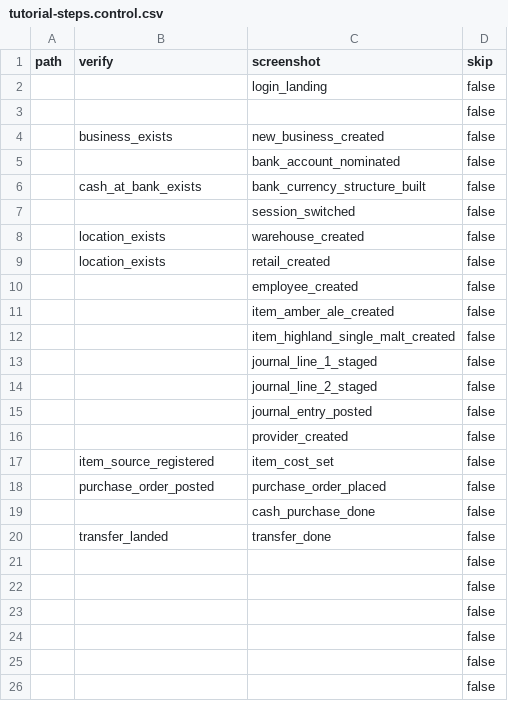
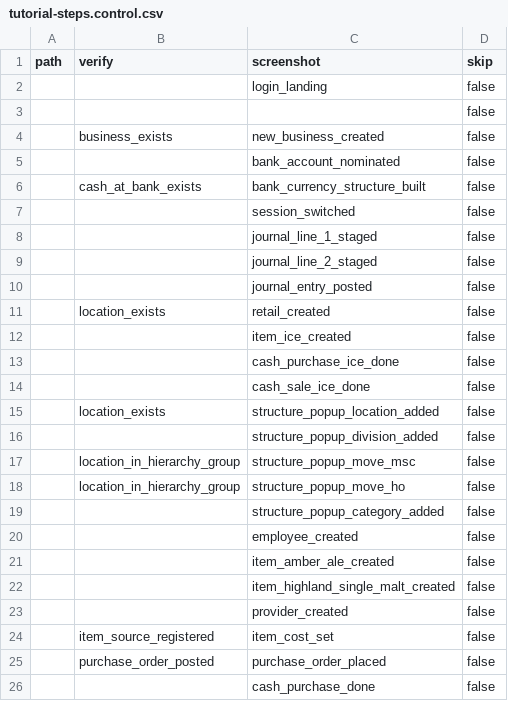
Before and after one commit to relatingdata/SQLite-ledger-ts, a CSV file: shared-fixtures/tutorial-steps.control.csv, drawn as a sheet; only a part is shown; the shorter side is filled out with more unchanged rows.

```diff
--- a/shared-fixtures/tutorial-steps.control.csv
+++ b/shared-fixtures/tutorial-steps.control.csv
@@ -7,4 +7,14 @@ path,verify,screenshot,skip
 ,,session_switched,false
-,location_exists,warehouse_created,false
+,,journal_line_1_staged,false
+,,journal_line_2_staged,false
+,,journal_entry_posted,false
 ,location_exists,retail_created,false
+,,item_ice_created,false
+,,cash_purchase_ice_done,false
+,,cash_sale_ice_done,false
+,location_exists,structure_popup_location_added,false
+,,structure_popup_division_added,false
+,location_in_hierarchy_group,structure_popup_move_msc,false
+,location_in_hierarchy_group,structure_popup_move_ho,false
+,,structure_popup_category_added,false
 ,,employee_created,false
@@ -12,5 +22,2 @@ path,verify,screenshot,skip
 ,,item_highland_single_malt_created,false
-,,journal_line_1_staged,false
-,,journal_line_2_staged,false
-,,journal_entry_posted,false
 ,,provider_created,false
```
Also changed, not shown: shared-fixtures/screens.csv, shared-fixtures/tutorial-steps.csv, 11 other files.
